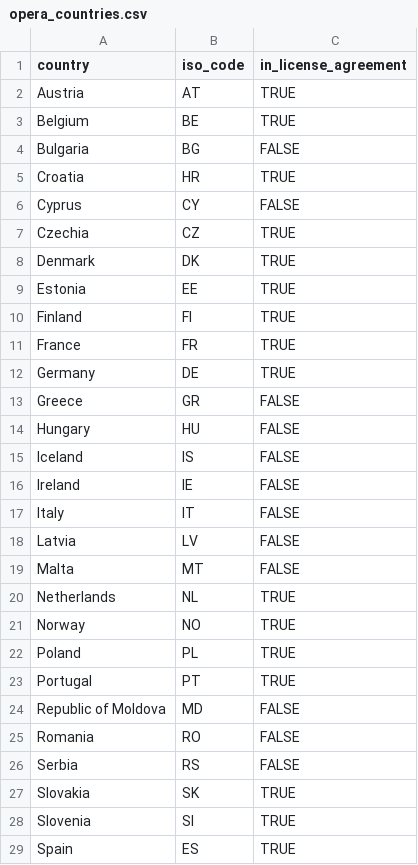
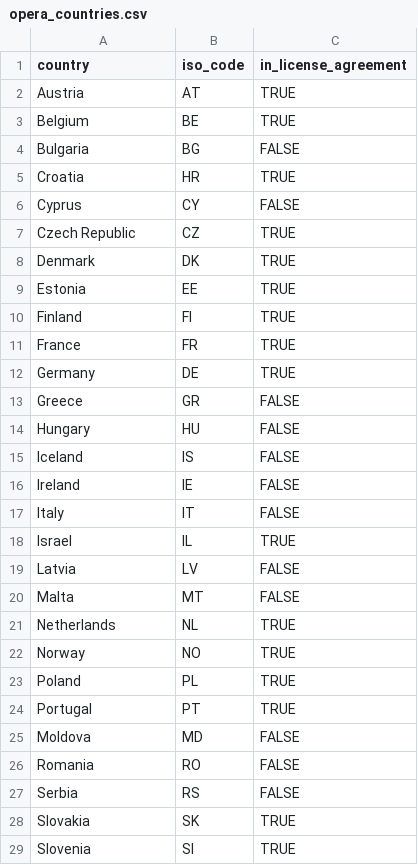
Before and after one commit to enram/globam-dmp, a CSV file: data/opera_countries.csv, drawn as a sheet; only a part is shown; the shorter side is filled out with more unchanged rows.

Commit message:
Add Israel to list of ENRAM countries

```diff
--- a/data/opera_countries.csv
+++ b/data/opera_countries.csv
@@ -6,3 +6,3 @@ Croatia,HR,TRUE
 Cyprus,CY,FALSE
-Czechia,CZ,TRUE
+Czech Republic,CZ,TRUE
 Denmark,DK,TRUE
@@ -17,2 +17,3 @@ Ireland,IE,FALSE
 Italy,IT,FALSE
+Israel,IL,TRUE
 Latvia,LV,FALSE
@@ -23,3 +24,3 @@ Poland,PL,TRUE
 Portugal,PT,TRUE
-Republic of Moldova,MD,FALSE
+Moldova,MD,FALSE
 Romania,RO,FALSE
```
